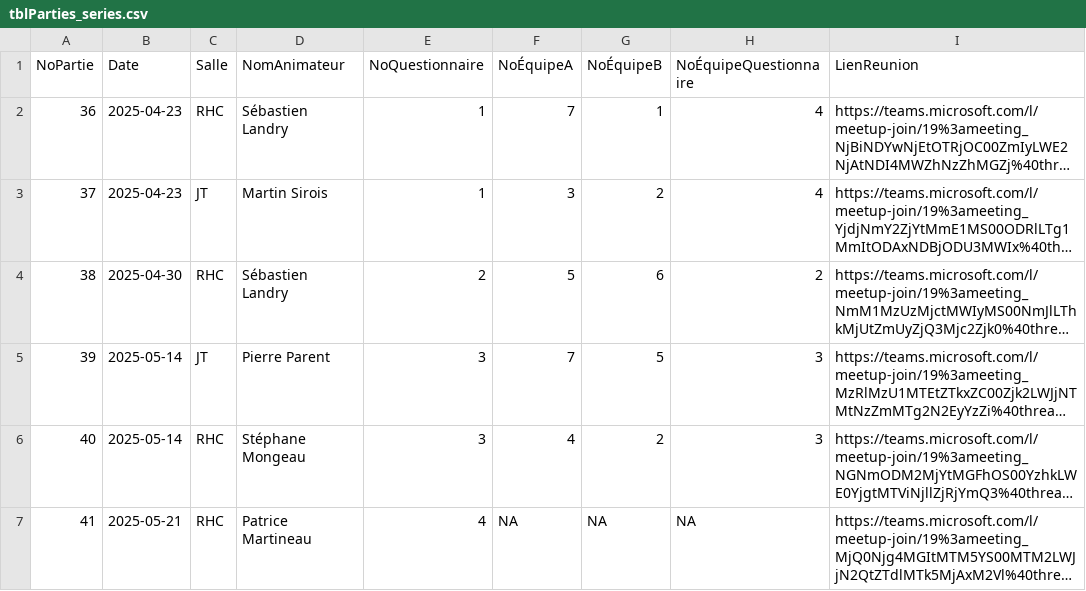
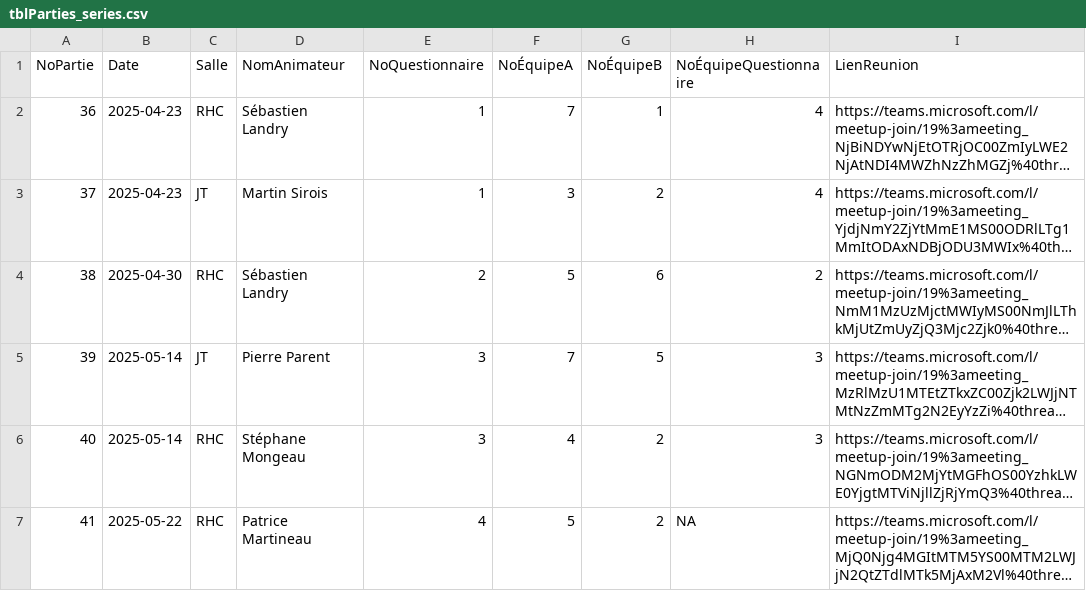
Before and after one commit to gehstatcan/gehstatcan.github.io, a CSV file: Saison23/DonnéesCSV/tblParties_series.csv, drawn as a sheet; only a part is shown; long unchanged cells end in …; the diff names each change by its address in the sheet, - before the commit and + after, or states it on an @@ line.

```diff
--- a/Saison23/DonnéesCSV/tblParties_series.csv
+++ b/Saison23/DonnéesCSV/tblParties_series.csv
-B7 (Date): 2025-05-21
+B7 (Date): 2025-05-22
-F7 (NoÉquipeA): NA
+F7 (NoÉquipeA): 5
-G7 (NoÉquipeB): NA
+G7 (NoÉquipeB): 2
```
Also changed, not shown: 15 other files.
